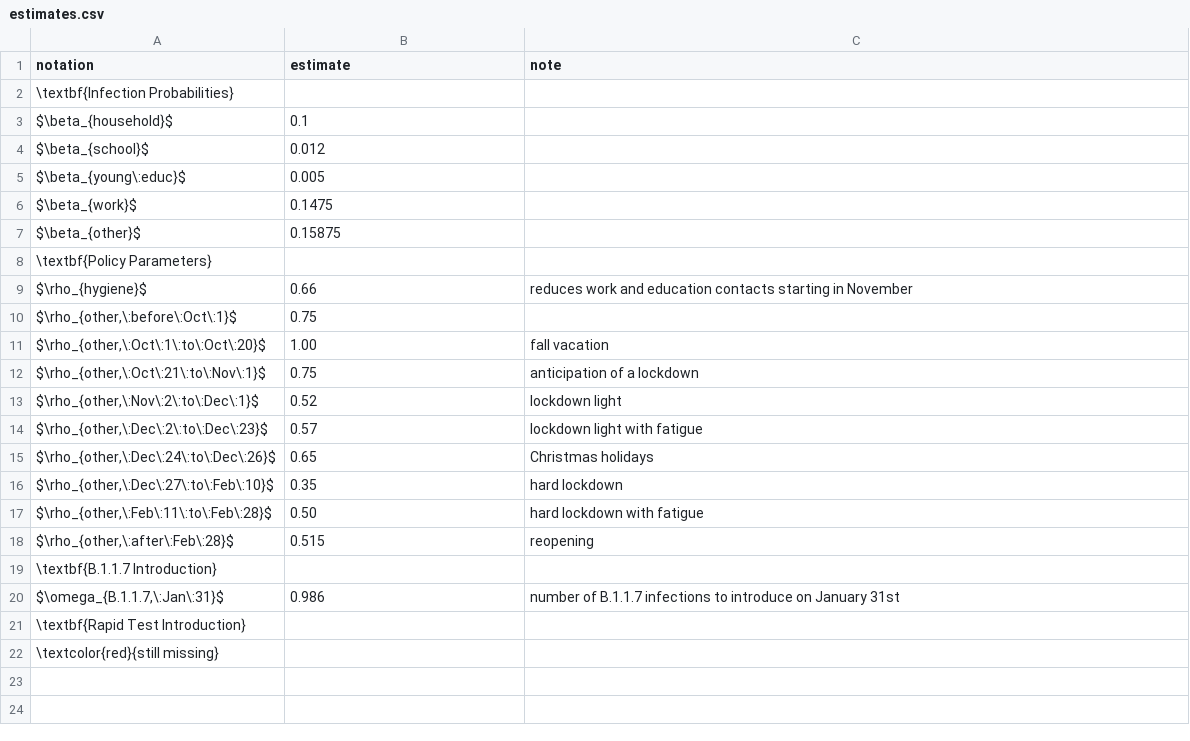
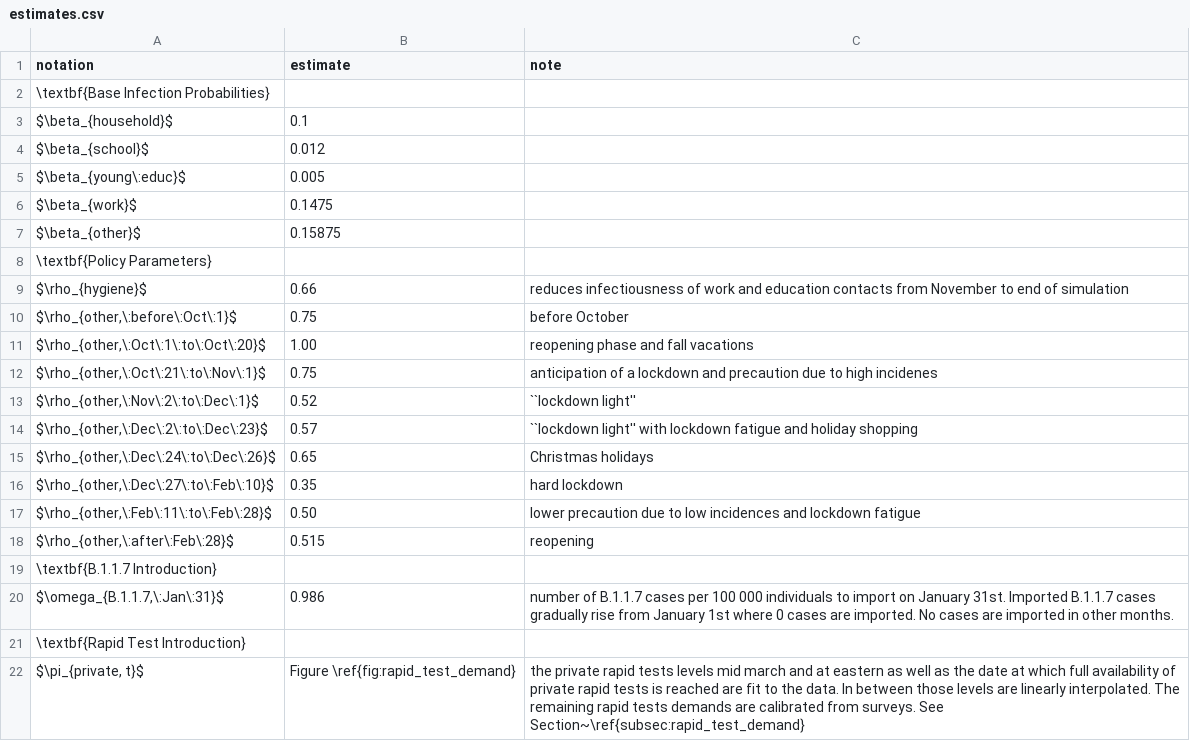
Before and after one commit to covid-19-impact-lab/sid-paper, a CSV file: src/parameter_tables/csv/estimates.csv, drawn as a sheet.

Commit message:
Work on estimated parameter table.

```diff
--- a/src/parameter_tables/csv/estimates.csv
+++ b/src/parameter_tables/csv/estimates.csv
@@ -1,3 +1,3 @@
 notation,estimate,note
-\textbf{Infection Probabilities},,
+\textbf{Base Infection Probabilities},,
 $\beta_{household}$,0.1,
@@ -8,15 +8,15 @@ $\beta_{other}$,0.15875,
 \textbf{Policy Parameters},,
-$\rho_{hygiene}$,0.66,reduces work and education contacts starting in November
-"$\rho_{other,\:before\:Oct\:1}$",0.75
-"$\rho_{other,\:Oct\:1\:to\:Oct\:20}$",1.00,fall vacation
-"$\rho_{other,\:Oct\:21\:to\:Nov\:1}$",0.75,anticipation of a lockdown
-"$\rho_{other,\:Nov\:2\:to\:Dec\:1}$",0.52,lockdown light
-"$\rho_{other,\:Dec\:2\:to\:Dec\:23}$",0.57,lockdown light with fatigue
+$\rho_{hygiene}$,0.66,reduces infectiousness of work and education contacts from November to end of simulation
+"$\rho_{other,\:before\:Oct\:1}$",0.75, before October
+"$\rho_{other,\:Oct\:1\:to\:Oct\:20}$",1.00, reopening phase and fall vacations
+"$\rho_{other,\:Oct\:21\:to\:Nov\:1}$",0.75,anticipation of a lockdown and precaution due to high incidenes
+"$\rho_{other,\:Nov\:2\:to\:Dec\:1}$",0.52,``lockdown light''
+"$\rho_{other,\:Dec\:2\:to\:Dec\:23}$",0.57, ``lockdown light'' with lockdown fatigue and holiday shopping
 "$\rho_{other,\:Dec\:24\:to\:Dec\:26}$",0.65,Christmas holidays
 "$\rho_{other,\:Dec\:27\:to\:Feb\:10}$",0.35,hard lockdown
-"$\rho_{other,\:Feb\:11\:to\:Feb\:28}$",0.50,hard lockdown with fatigue
+"$\rho_{other,\:Feb\:11\:to\:Feb\:28}$",0.50,lower precaution due to low incidences and lockdown fatigue
 "$\rho_{other,\:after\:Feb\:28}$",0.515,reopening
 \textbf{B.1.1.7 Introduction},,
-"$\omega_{B.1.1.7,\:Jan\:31}$",0.986,number of B.1.1.7 infections to introduce on January 31st
+"$\omega_{B.1.1.7,\:Jan\:31}$",0.986,number of B.1.1.7 cases per 100 000 individuals to import on January 31st. Imported B.1.1.7 cases gradually rise from January 1st where 0 cases are imported. No cases are imported in other months.
 \textbf{Rapid Test Introduction},,
-\textcolor{red}{still missing},,
+"$\pi_{private, t}$",Figure \ref{fig:rapid_test_demand},the private rapid tests levels mid march and at eastern as well as the date at which full availability of private rapid tests is reached are fit to the data. In between those levels are linearly interpolated. The remaining rapid tests demands are calibrated from surveys. See Section~\ref{subsec:rapid_test_demand}
```
Also changed, not shown: 1 other file.
